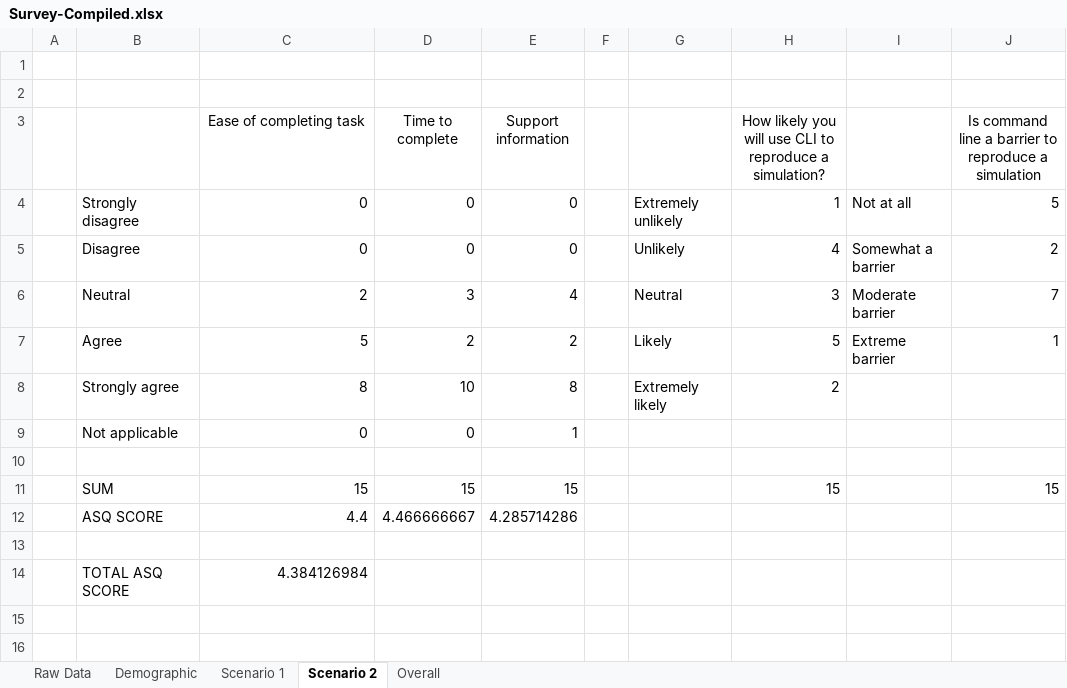
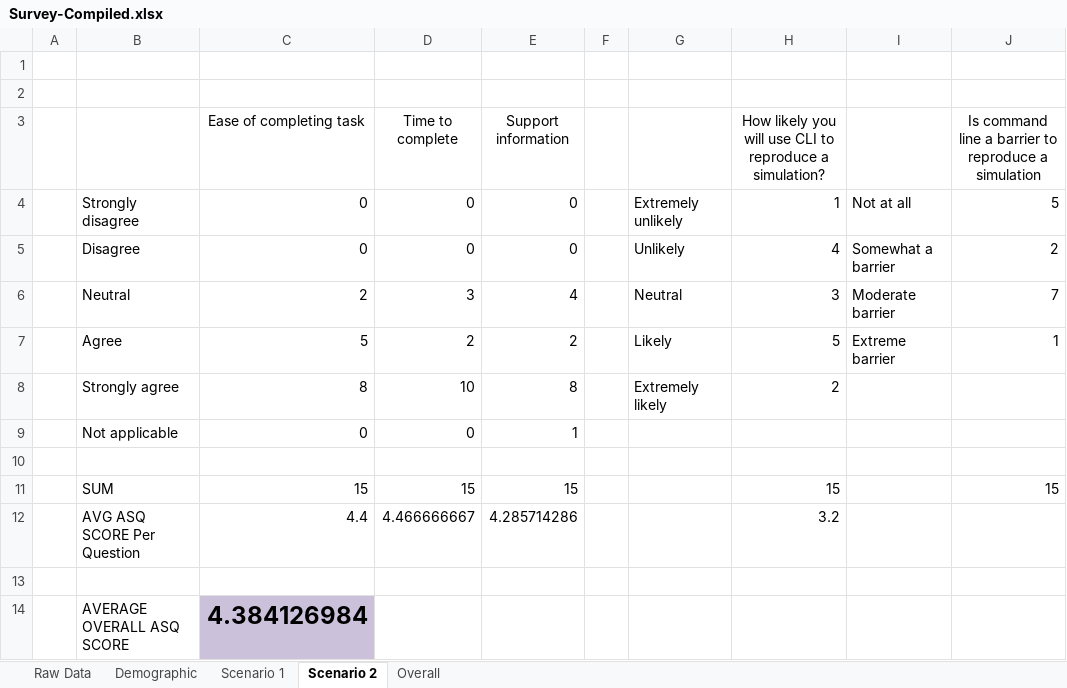
Before and after one commit to SeiryuZ/HemeWeb, an Excel workbook: documents/resources/evaluation/usability/Survey-Compiled.xlsx, sheet Scenario 2, drawn as a sheet; values as stored, in another font and other column widths than the file's, no borders; charts and pictures not drawn; the diff names each change by its address in the sheet, - before the commit and + after, or states it on an @@ line.

```diff
--- a/documents/resources/evaluation/usability/Survey-Compiled.xlsx (sheet Scenario 2)
+++ b/documents/resources/evaluation/usability/Survey-Compiled.xlsx (sheet Scenario 2)
-B12: ASQ SCORE
+B12: AVG ASQ SCORE Per Question
-H12: (empty)
+H12: 3.2
-B14: TOTAL ASQ SCORE
+B14: AVERAGE OVERALL ASQ SCORE
@@ C14 fill: none → #CCC1DA, bold: off → on, text size: larger @@
```
Also changed, not shown: sheet Overall, sheet Scenario 1, 2 other files.
